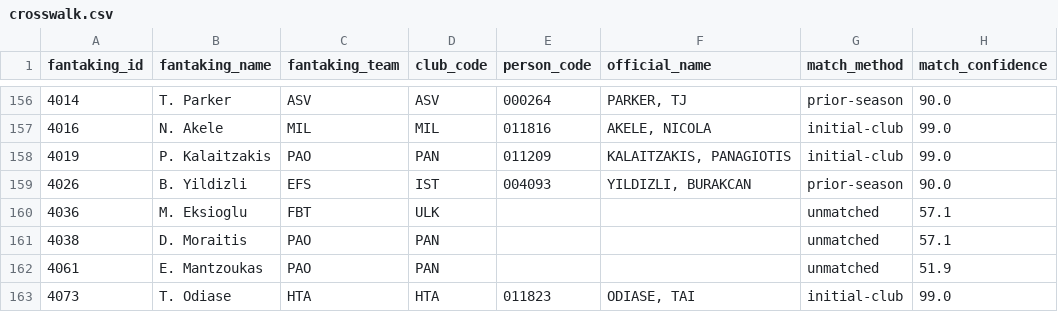
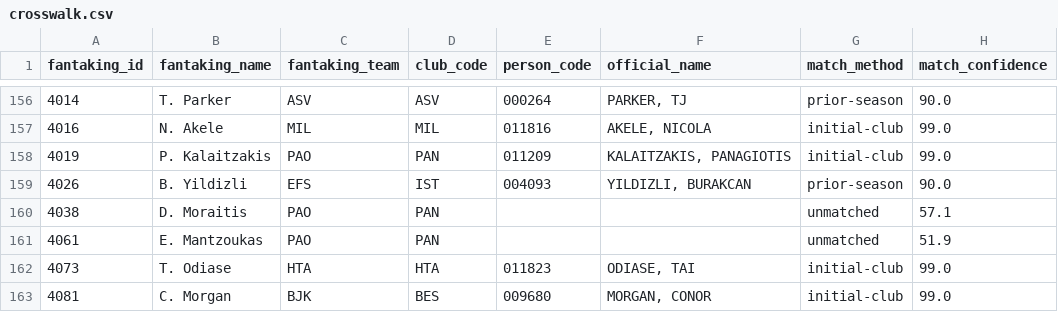
Before and after one commit to gaizkafrutos/euroleague-fantasy-analytics, a CSV file: data/processed/crosswalk.csv, drawn as a sheet; only a part is shown, gaps mark what is left out; the shorter side is filled out with more unchanged rows; the diff names each change by its address in the sheet, - before the commit and + after, or states it on an @@ line.

```diff
--- a/data/processed/crosswalk.csv
+++ b/data/processed/crosswalk.csv
-row 160: 4036 | M. Eksioglu | FBT | ULK |  |  | unmatched | 57.1
```
Also changed, not shown: data/processed/unmatched_players.csv, 8 other files.
